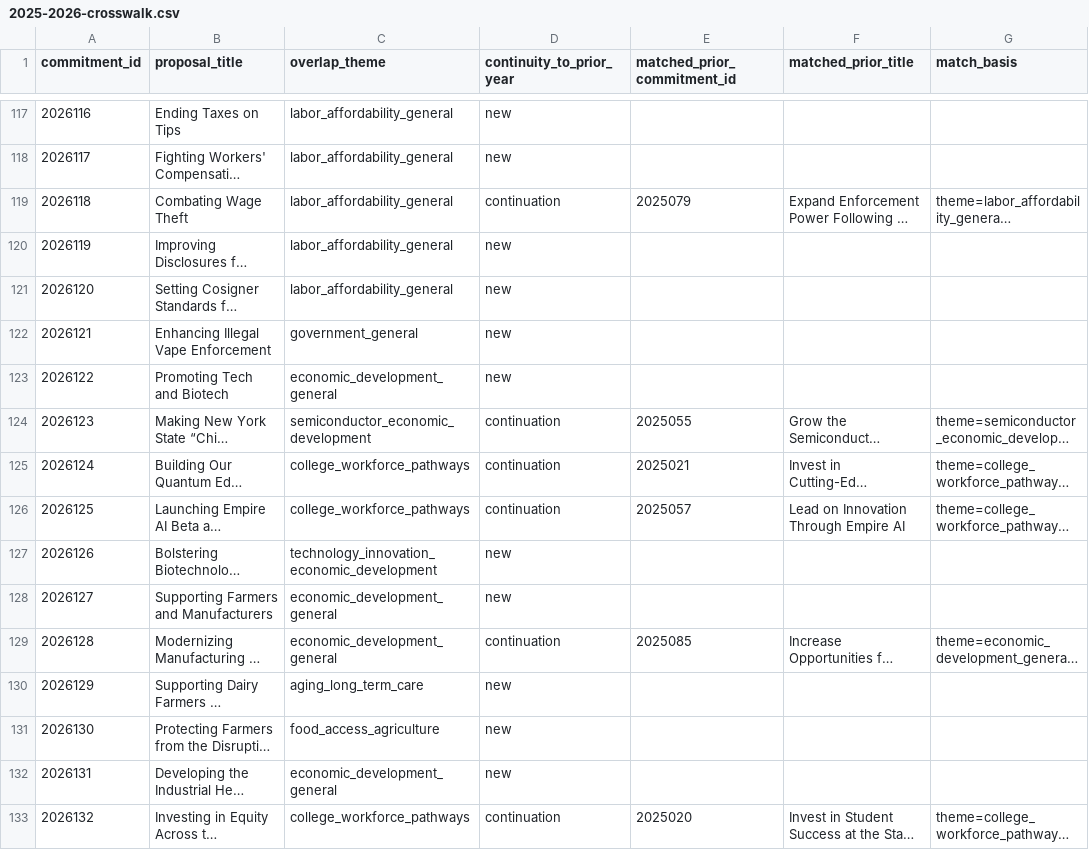
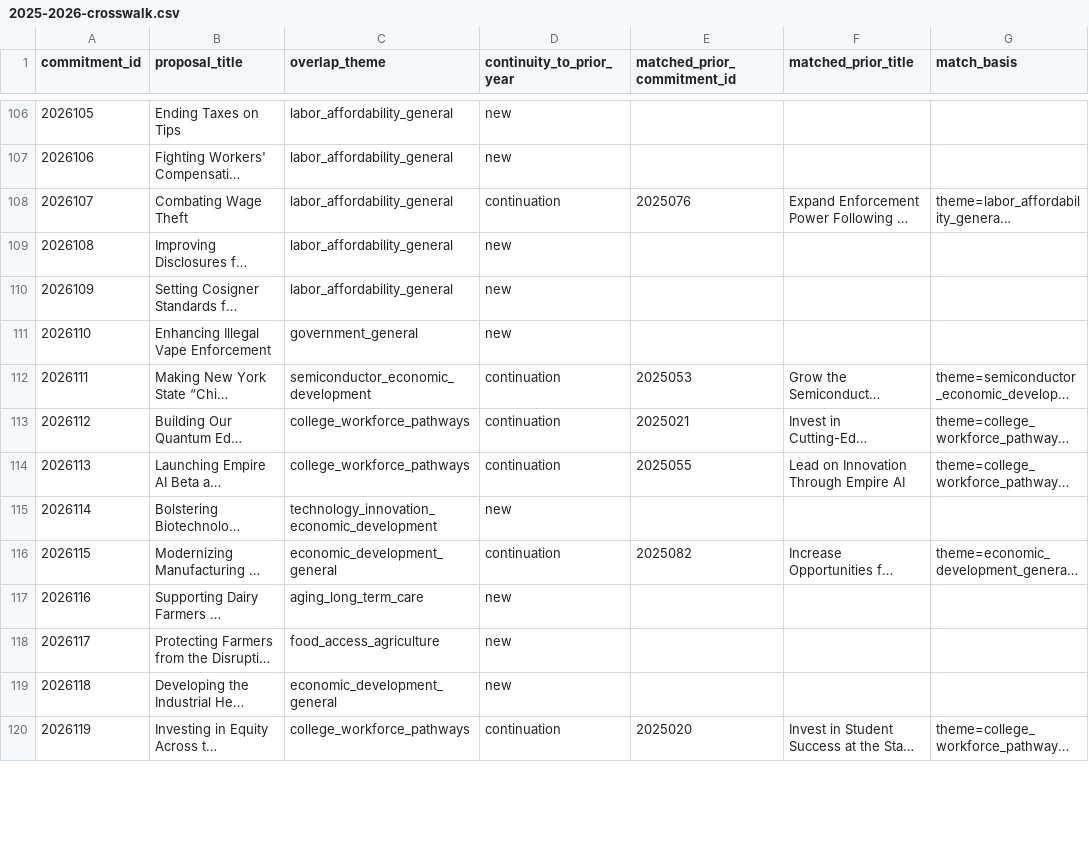
Before and after one commit to tedalcorn/NYSOTS, a CSV file: 2025-2026-crosswalk.csv, drawn as a sheet; only a part is shown, gaps mark what is left out; long unchanged cells end in …; removed rows and columns are numbered as before the commit, all else as after; the diff covers the shown part only; the diff names each change by its address in the sheet, - before the commit and + after, or states it on an @@ line.

```diff
--- a/2025-2026-crosswalk.csv
+++ b/2025-2026-crosswalk.csv
@@ column A (commitment_id) renumbered from row 38 down @@
-E108 (matched_prior_commitment_id): 2025079
+E108 (matched_prior_commitment_id): 2025076
-row 123: 2026122 | Promoting Tech and Biotech | economic_development_general | new
-E112 (matched_prior_commitment_id): 2025055
+E112 (matched_prior_commitment_id): 2025053
-E114 (matched_prior_commitment_id): 2025057
+E114 (matched_prior_commitment_id): 2025055
-row 128: 2026127 | Supporting Farmers and Manufacturers | economic_development_general | new
-E116 (matched_prior_commitment_id): 2025085
+E116 (matched_prior_commitment_id): 2025082
```
Also changed, not shown: 15 removed rows and 48 edited cells elsewhere in this file, 2022-2023-crosswalk.csv, 2023-2024-crosswalk.csv, 16 other files.
